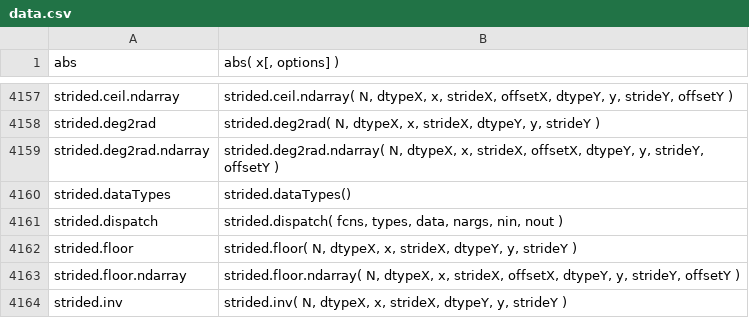
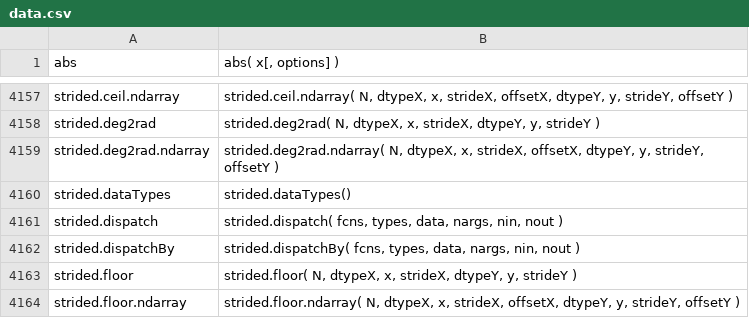
Before and after one commit to stdlib-js/repl, a CSV file: signature/data/data.csv, drawn as a sheet; only a part is shown, gaps mark what is left out; the shorter side is filled out with more unchanged rows.

```diff
--- a/signature/data/data.csv
+++ b/signature/data/data.csv
@@ -4161,2 +4161,3 @@ strided.dataTypes,"strided.dataTypes()"
 strided.dispatch,"strided.dispatch( fcns, types, data, nargs, nin, nout )"
+strided.dispatchBy,"strided.dispatchBy( fcns, types, data, nargs, nin, nout )"
 strided.floor,"strided.floor( N, dtypeX, x, strideX, dtypeY, y, strideY )"
```
Also changed, not shown: info/data/data.csv, typed-signature/data/data.csv, 6 other files.
